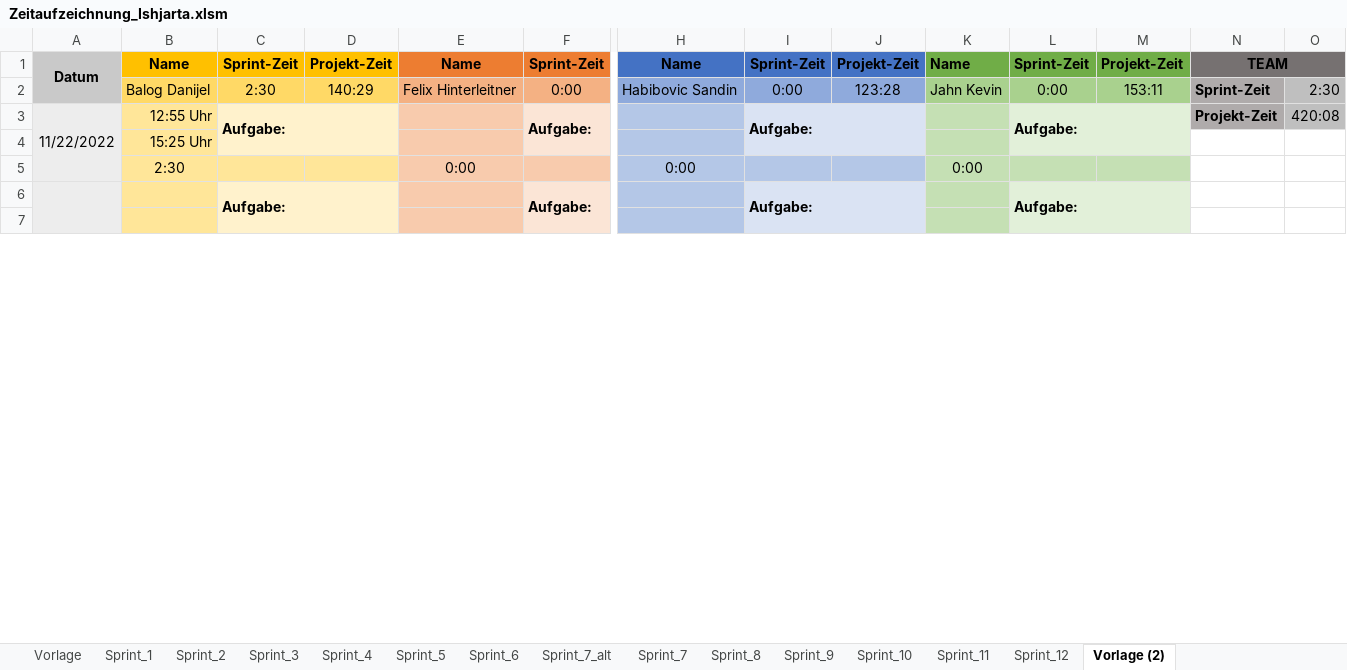
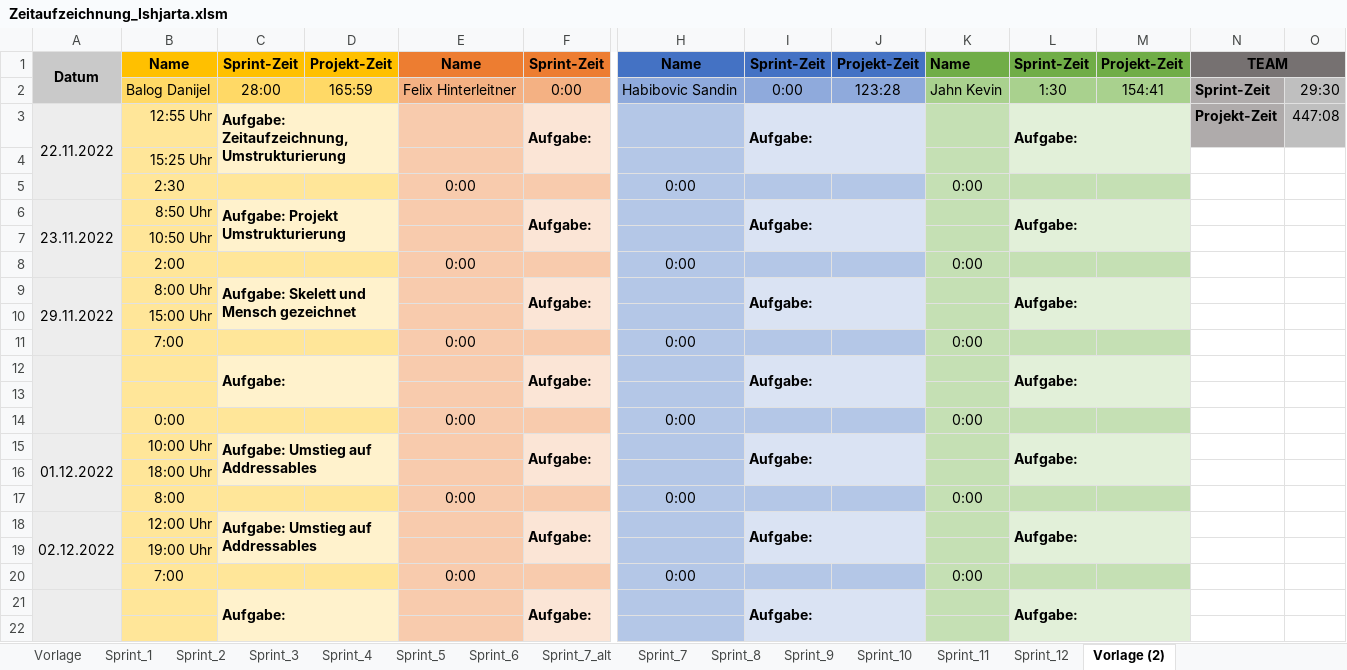
Before and after one commit to FragonGamer/ishjarta, an Excel workbook: Zeitaufzeichnung_Ishjarta.xlsm, sheet Vorlage (2), drawn as a sheet; only a part is shown, gaps mark what is left out; values as stored, in another font and other column widths than the file's, no borders; charts and pictures not drawn; rows hold the shown columns only; the diff covers the shown part only; the diff names each change by its address in the sheet, - before the commit and + after, or states it on an @@ line.

Commit message:
Update Zeitaufzeichnung_Ishjarta.xlsm

```diff
--- a/Zeitaufzeichnung_Ishjarta.xlsm (sheet Vorlage (2))
+++ b/Zeitaufzeichnung_Ishjarta.xlsm (sheet Vorlage (2))
-C2: 2:30
+C2: 28:00
-D2: 140:29
+D2: 165:59
-L2: 0:00
+L2: 1:30
-M2: 153:11
+M2: 154:41
-O2: 2:30
+O2: 29:30
-A3: 11/22/2022
+A3: 22.11.2022
-C3: Aufgabe:
+C3: Aufgabe: Zeitaufzeichnung, Umstrukturierung
-O3: 420:08
+O3: 447:08
+row 6: 23.11.2022 | 8:50 Uhr | Aufgabe: Projekt Umstrukturierung |  |  | Aufgabe: |  | Aufgabe: |  |  | Aufgabe:
+row 7:  | 10:50 Uhr
+row 8:  | 2:00 |  |  | 0:00 |  | 0:00 |  |  | 0:00
+row 9: 29.11.2022 | 8:00 Uhr | Aufgabe: Skelett und Mensch gezeichnet |  |  | Aufgabe: |  | Aufgabe: |  |  | Aufgabe:
+row 10:  | 15:00 Uhr
+row 11:  | 7:00 |  |  | 0:00 |  | 0:00 |  |  | 0:00
+row 13: (empty)
+row 15: 01.12.2022 | 10:00 Uhr | Aufgabe: Umstieg auf Addressables |  |  | Aufgabe: |  | Aufgabe: |  |  | Aufgabe:
+row 16:  | 18:00 Uhr
+row 17:  | 8:00 |  |  | 0:00 |  | 0:00 |  |  | 0:00
+row 18: 02.12.2022 | 12:00 Uhr | Aufgabe: Umstieg auf Addressables |  |  | Aufgabe: |  | Aufgabe: |  |  | Aufgabe:
+row 19:  | 19:00 Uhr
+row 20:  | 7:00 |  |  | 0:00 |  | 0:00 |  |  | 0:00
```
Also changed, not shown: 13 removed rows, 11 edited cells and merged cells elsewhere in this sheet, formulas that keep their value.
